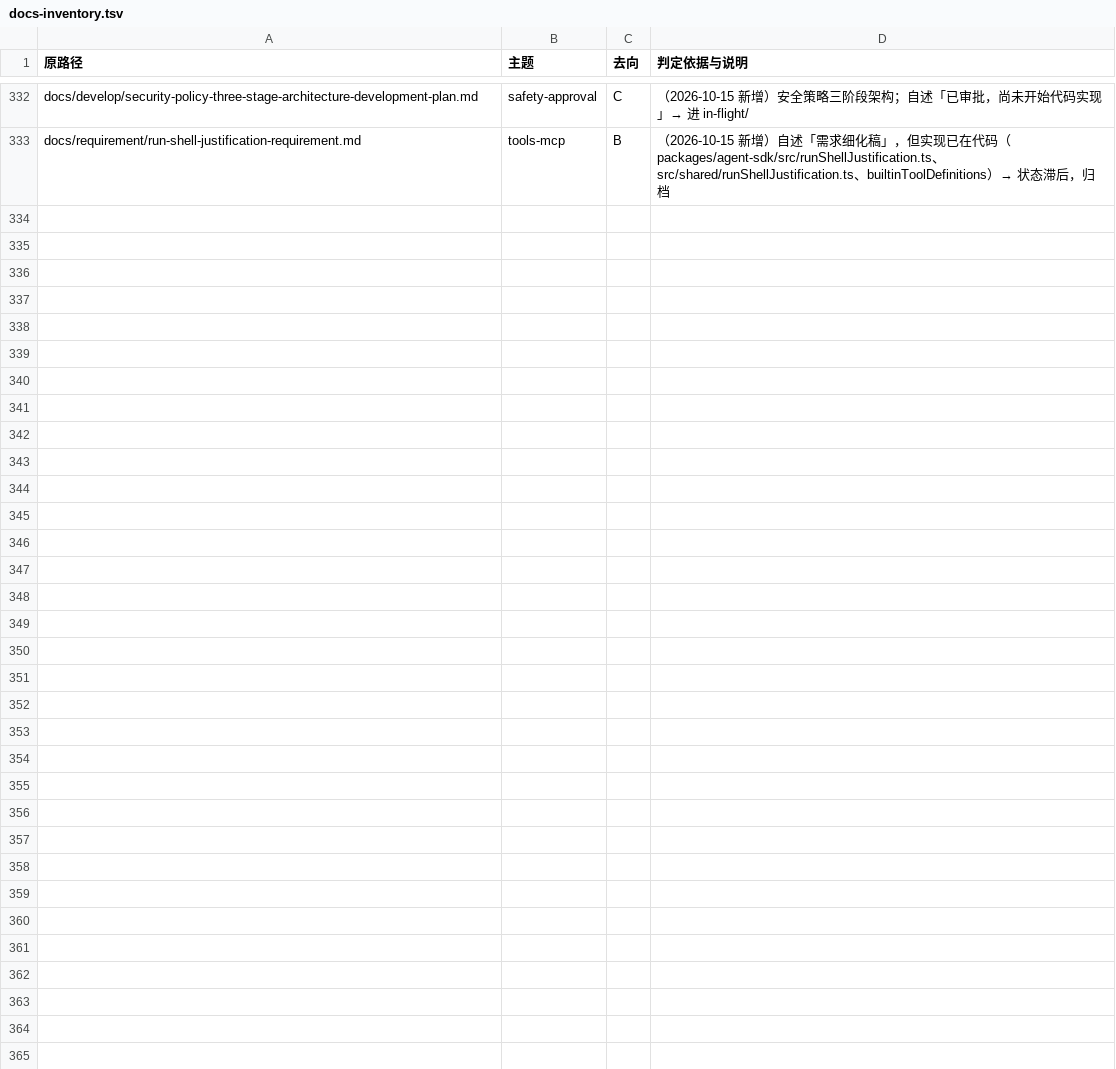
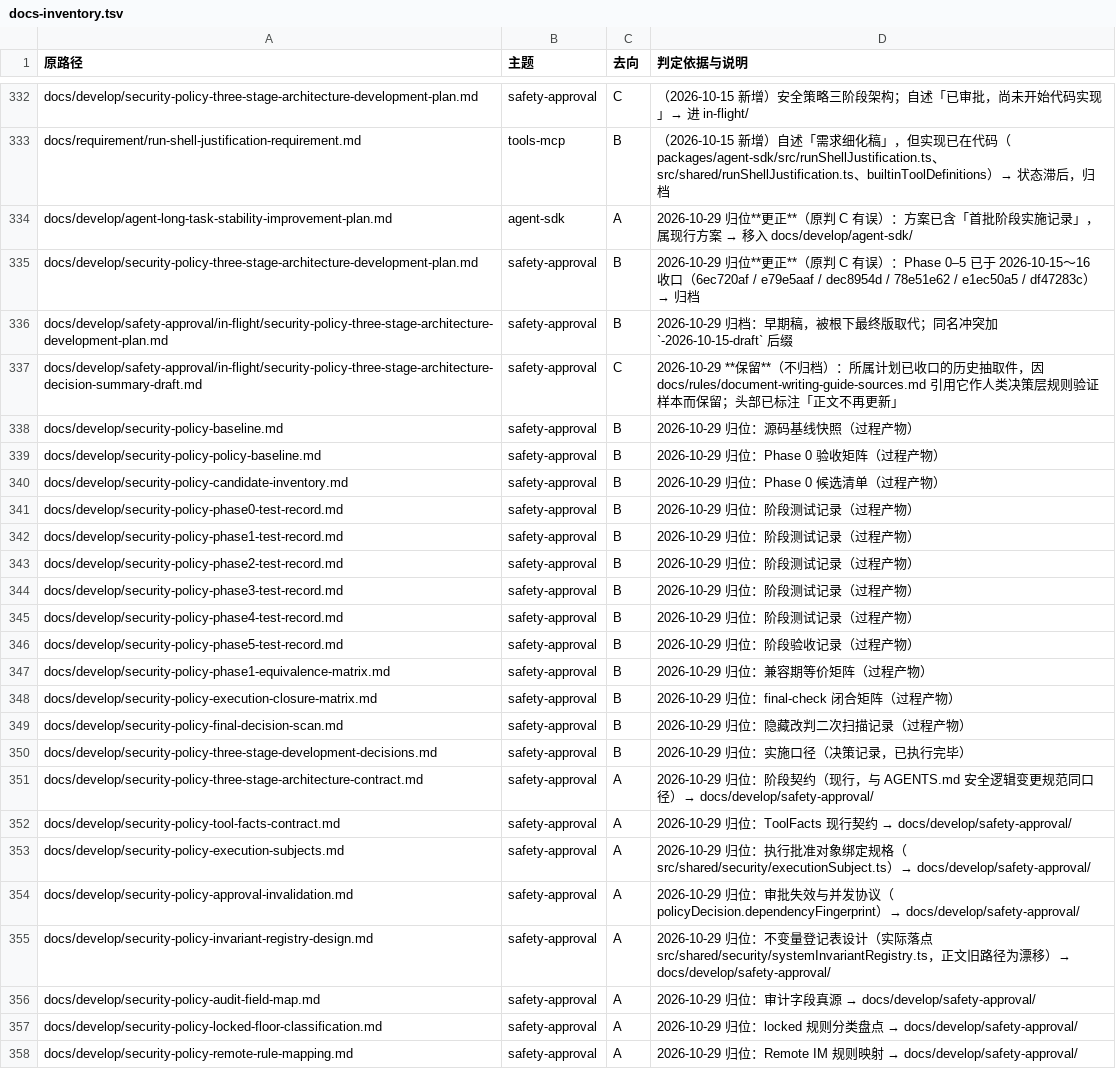
Before and after one commit to SpaceHuang/SpaceAssistant, a TSV file: docs/develop/_consolidation/docs-inventory.tsv, drawn as a sheet; only a part is shown, gaps mark what is left out; the diff names each change by its address in the sheet, - before the commit and + after, or states it on an @@ line.

```diff
--- a/docs/develop/_consolidation/docs-inventory.tsv
+++ b/docs/develop/_consolidation/docs-inventory.tsv
+row 334: docs/develop/agent-long-task-stability-improvement-plan.md | agent-sdk | A | 2026-10-29 归位**更正**（原判 C 有误）：方案已含「首批阶段实施记录」，属现行方案 → 移入 docs/develop/agent-sdk/
+row 335: docs/develop/security-policy-three-stage-architecture-development-plan.md | safety-approval | B | 2026-10-29 归位**更正**（原判 C 有误）：Phase 0–5 已于 2026-10-15～16 收口（6ec720af / e79e5aaf / dec8954d / 78e51e62 / e1ec50a5 / df47283c）→ 归档
+row 336: docs/develop/safety-approval/in-flight/security-policy-three-stage-architecture-development-plan.md | safety-approval | B | 2026-10-29 归档：早期稿，被根下最终版取代；同名冲突加 `-2026-10-15-draft` 后缀
+row 337: docs/develop/safety-approval/in-flight/security-policy-three-stage-architecture-decision-summary-draft.md | safety-approval | C | 2026-10-29 **保留**（不归档）：所属计划已收口的历史抽取件，因 docs/rules/document-writing-guide-sources.md 引用它作人类决策层规则验证样本而保留；头部已标注「正文不再更新」
+row 338: docs/develop/security-policy-baseline.md | safety-approval | B | 2026-10-29 归位：源码基线快照（过程产物）
+row 339: docs/develop/security-policy-policy-baseline.md | safety-approval | B | 2026-10-29 归位：Phase 0 验收矩阵（过程产物）
+row 340: docs/develop/security-policy-candidate-inventory.md | safety-approval | B | 2026-10-29 归位：Phase 0 候选清单（过程产物）
+row 341: docs/develop/security-policy-phase0-test-record.md | safety-approval | B | 2026-10-29 归位：阶段测试记录（过程产物）
+row 342: docs/develop/security-policy-phase1-test-record.md | safety-approval | B | 2026-10-29 归位：阶段测试记录（过程产物）
+row 343: docs/develop/security-policy-phase2-test-record.md | safety-approval | B | 2026-10-29 归位：阶段测试记录（过程产物）
+row 344: docs/develop/security-policy-phase3-test-record.md | safety-approval | B | 2026-10-29 归位：阶段测试记录（过程产物）
+row 345: docs/develop/security-policy-phase4-test-record.md | safety-approval | B | 2026-10-29 归位：阶段测试记录（过程产物）
+row 346: docs/develop/security-policy-phase5-test-record.md | safety-approval | B | 2026-10-29 归位：阶段验收记录（过程产物）
+row 347: docs/develop/security-policy-phase1-equivalence-matrix.md | safety-approval | B | 2026-10-29 归位：兼容期等价矩阵（过程产物）
+row 348: docs/develop/security-policy-execution-closure-matrix.md | safety-approval | B | 2026-10-29 归位：final-check 闭合矩阵（过程产物）
+row 349: docs/develop/security-policy-final-decision-scan.md | safety-approval | B | 2026-10-29 归位：隐藏改判二次扫描记录（过程产物）
+row 350: docs/develop/security-policy-three-stage-development-decisions.md | safety-approval | B | 2026-10-29 归位：实施口径（决策记录，已执行完毕）
+row 351: docs/develop/security-policy-three-stage-architecture-contract.md | safety-approval | A | 2026-10-29 归位：阶段契约（现行，与 AGENTS.md 安全逻辑变更规范同口径）→ docs/develop/safety-approval/
+row 352: docs/develop/security-policy-tool-facts-contract.md | safety-approval | A | 2026-10-29 归位：ToolFacts 现行契约 → docs/develop/safety-approval/
+row 353: docs/develop/security-policy-execution-subjects.md | safety-approval | A | 2026-10-29 归位：执行批准对象绑定规格（src/shared/security/executionSubject.ts）→ docs/develop/safety-approval/
+row 354: docs/develop/security-policy-approval-invalidation.md | safety-approval | A | 2026-10-29 归位：审批失效与并发协议（policyDecision.dependencyFingerprint）→ docs/develop/safety-approval/
+row 355: docs/develop/security-policy-invariant-registry-design.md | safety-approval | A | 2026-10-29 归位：不变量登记表设计（实际落点 src/shared/security/systemInvariantRegistry.ts，正文旧路径为漂移）→ docs/develop/safety-approval/
+row 356: docs/develop/security-policy-audit-field-map.md | safety-approval | A | 2026-10-29 归位：审计字段真源 → docs/develop/safety-approval/
+row 357: docs/develop/security-policy-locked-floor-classification.md | safety-approval | A | 2026-10-29 归位：locked 规则分类盘点 → docs/develop/safety-approval/
+row 358: docs/develop/security-policy-remote-rule-mapping.md | safety-approval | A | 2026-10-29 归位：Remote IM 规则映射 → docs/develop/safety-approval/
```
Also changed, not shown: 50 other files.
